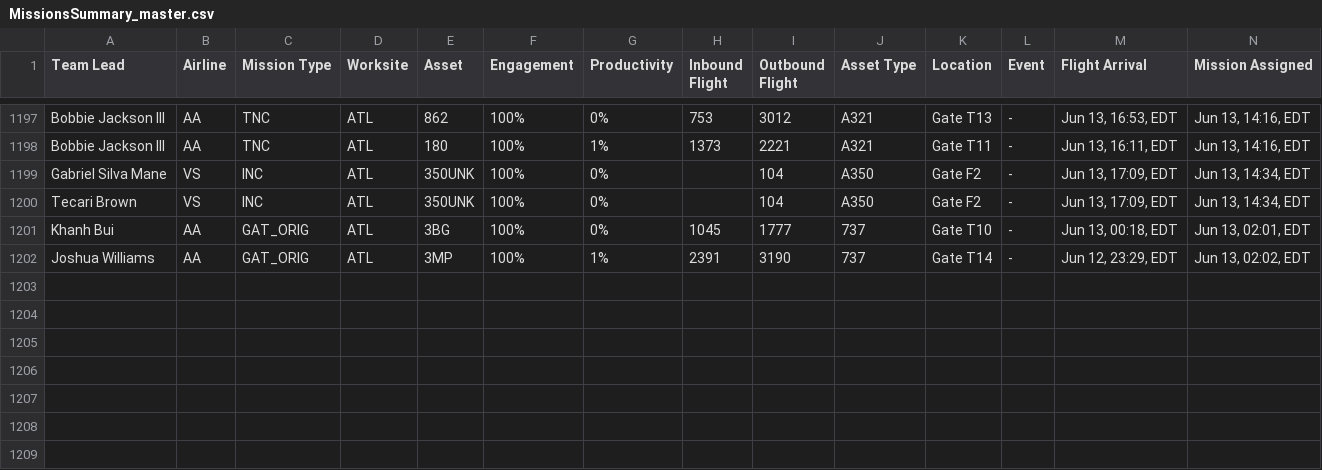
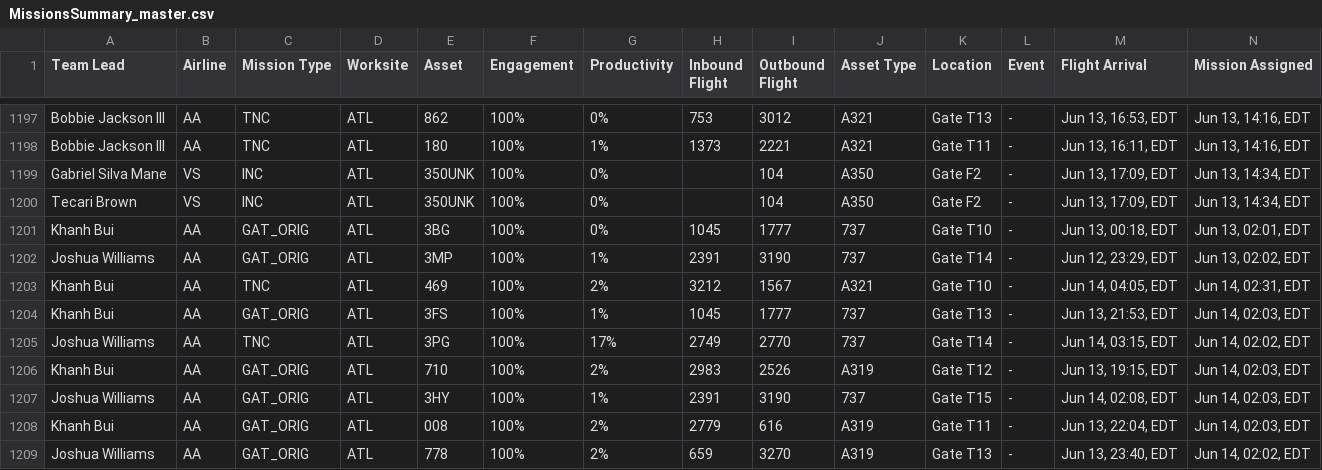
Before and after one commit to GBGTQ/mainline-aviation-dashboard, a CSV file: MissionsSummary_master.csv, drawn as a sheet; only a part is shown, gaps mark what is left out; rows hold the shown columns only; the diff names each change by its address in the sheet, - before the commit and + after, or states it on an @@ line.

```diff
--- a/MissionsSummary_master.csv
+++ b/MissionsSummary_master.csv
+row 1203: Khanh Bui | AA | TNC | ATL | 469 | 100% | 2% | 3212 | 1567 | A321 | Gate T10 | - | Jun 14, 04:05, EDT | Jun 14, 02:31, EDT
+row 1204: Khanh Bui | AA | GAT_ORIG | ATL | 3FS | 100% | 1% | 1045 | 1777 | 737 | Gate T13 | - | Jun 13, 21:53, EDT | Jun 14, 02:03, EDT
+row 1205: Joshua Williams | AA | TNC | ATL | 3PG | 100% | 17% | 2749 | 2770 | 737 | Gate T14 | - | Jun 14, 03:15, EDT | Jun 14, 02:02, EDT
+row 1206: Khanh Bui | AA | GAT_ORIG | ATL | 710 | 100% | 2% | 2983 | 2526 | A319 | Gate T12 | - | Jun 13, 19:15, EDT | Jun 14, 02:03, EDT
+row 1207: Joshua Williams | AA | GAT_ORIG | ATL | 3HY | 100% | 1% | 2391 | 3190 | 737 | Gate T15 | - | Jun 14, 02:08, EDT | Jun 14, 02:03, EDT
+row 1208: Khanh Bui | AA | GAT_ORIG | ATL | 008 | 100% | 2% | 2779 | 616 | A319 | Gate T11 | - | Jun 13, 22:04, EDT | Jun 14, 02:03, EDT
+row 1209: Joshua Williams | AA | GAT_ORIG | ATL | 778 | 100% | 2% | 659 | 3270 | A319 | Gate T13 | - | Jun 13, 23:40, EDT | Jun 14, 02:02, EDT
```
Also changed, not shown: 1 other file.
